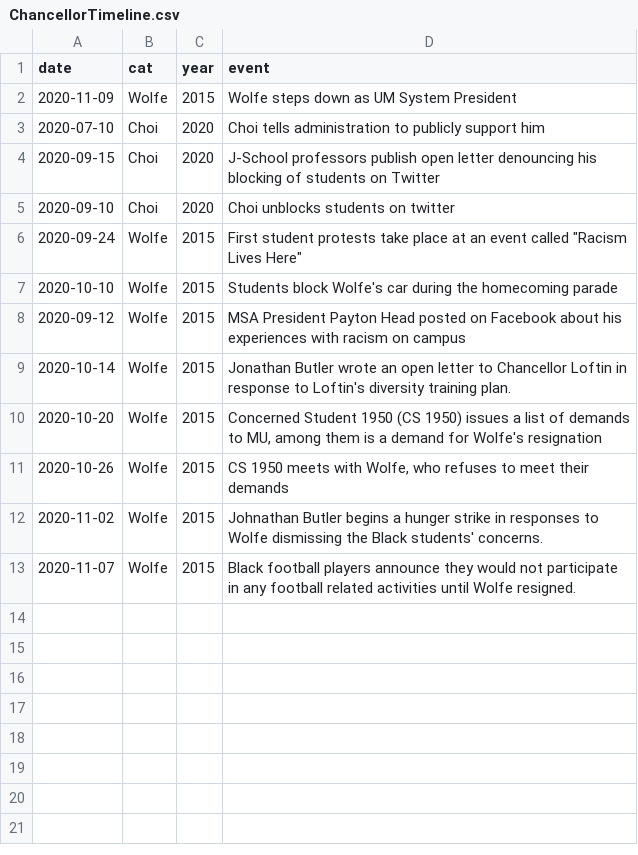
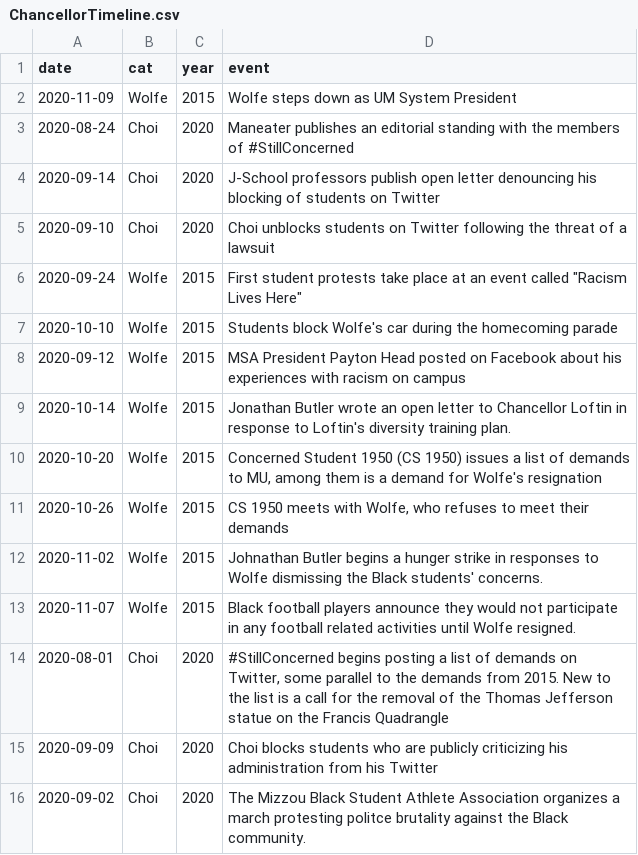
Before and after one commit to gcdean38/maneater, a CSV file: ChancellorTimeline.csv, drawn as a sheet.

Commit message:
choi updates

```diff
--- a/ChancellorTimeline.csv
+++ b/ChancellorTimeline.csv
@@ -2,5 +2,5 @@
 2020-11-09,Wolfe,2015,Wolfe steps down as UM System President
-2020-07-10,Choi,2020,Choi tells administration to publicly support him
-2020-09-15,Choi,2020,J-School professors publish open letter denouncing his blocking of students on Twitter
-2020-09-10,Choi,2020,Choi unblocks students on twitter
+2020-08-24,Choi,2020,Maneater publishes an editorial standing with the members of #StillConcerned
+2020-09-14,Choi,2020,J-School professors publish open letter denouncing his blocking of students on Twitter
+2020-09-10,Choi,2020,Choi unblocks students on Twitter following the threat of a lawsuit
 2020-09-24,Wolfe,2015,"First student protests take place at an event called ""Racism Lives Here"""
@@ -13 +13,4 @@
 2020-11-07,Wolfe,2015,Black football players announce they would not participate in any football related activities until Wolfe resigned.
+2020-08-01,Choi,2020,"#StillConcerned begins posting a list of demands on Twitter, some parallel to the demands from 2015. New to the list is a call for the removal of the Thomas Jefferson statue on the Francis Quadrangle"
+2020-09-09,Choi,2020,Choi blocks students who are publicly criticizing his administration from his Twitter
+2020-09-02,Choi,2020,The Mizzou Black Student Athlete Association organizes a march protesting politce brutality against the Black community.
```
